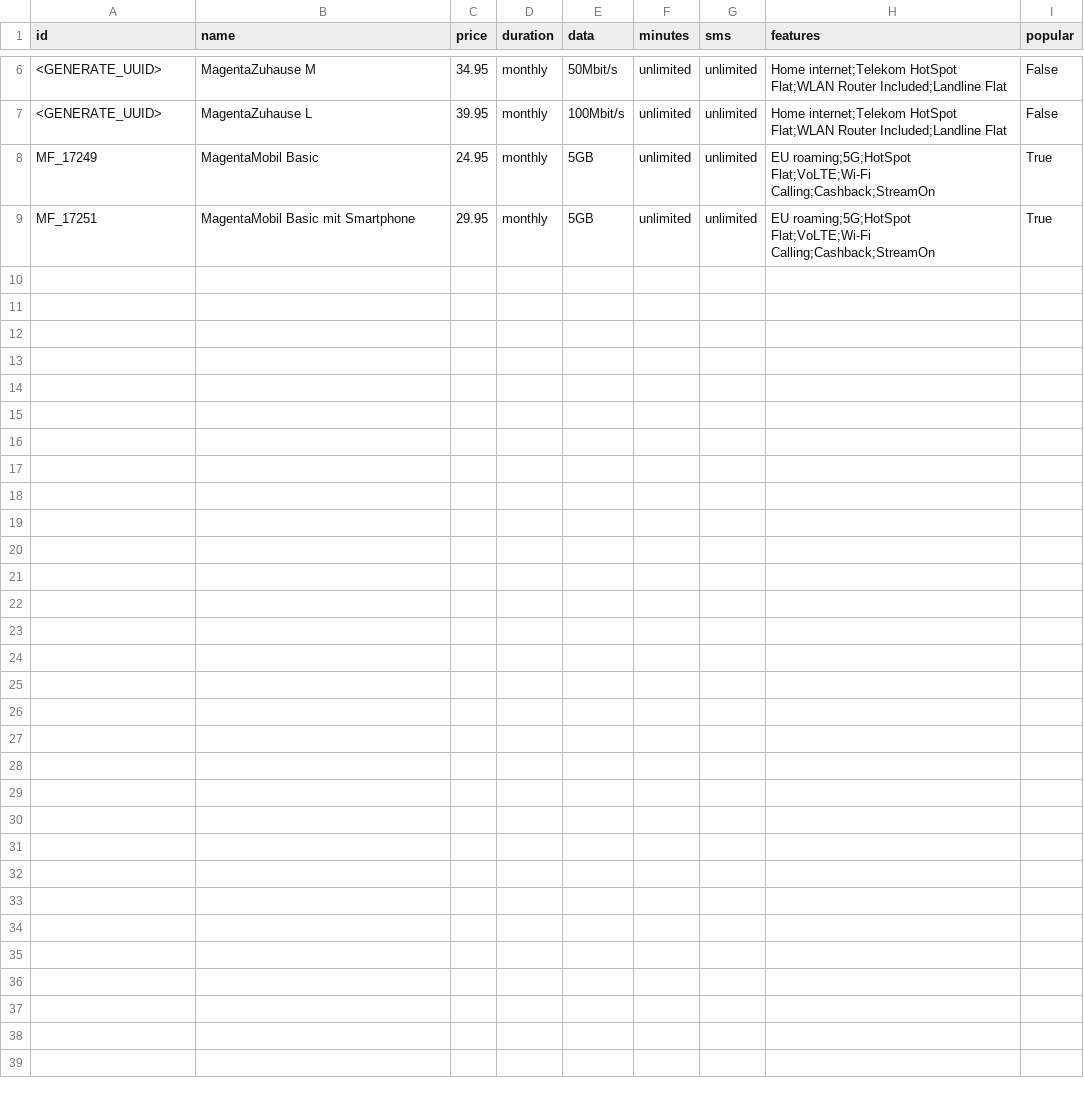
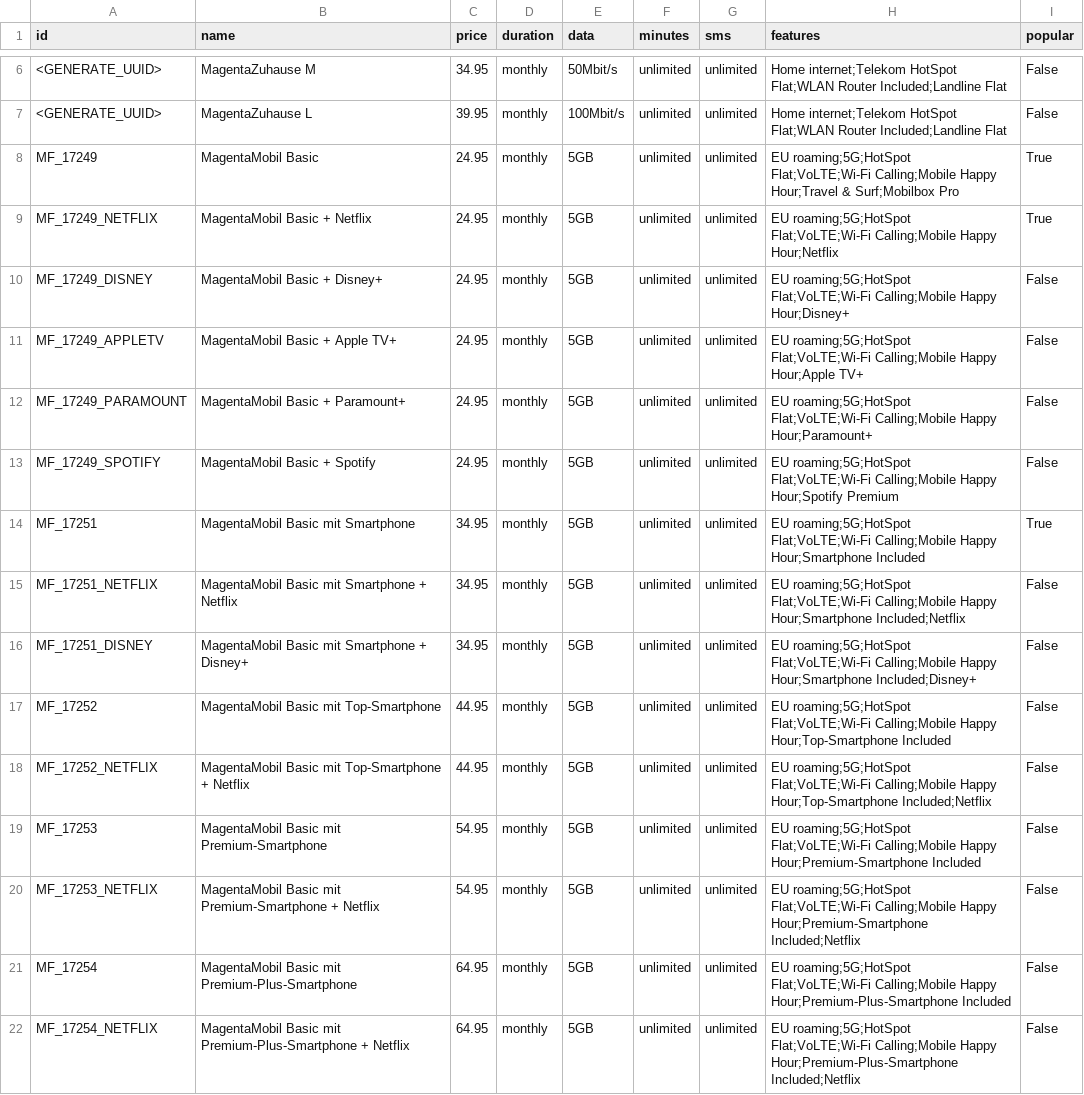
Before and after one commit to shankha-archives/telekom-ecommerce, a CSV file: backend/sample_plans.csv, drawn as a sheet; only a part is shown, gaps mark what is left out.

Commit message:
Added device and plans data

```diff
--- a/backend/sample_plans.csv
+++ b/backend/sample_plans.csv
@@ -7,3 +7,16 @@ id,name,price,duration,data,minutes,sms,features,popular
 <GENERATE_UUID>,MagentaZuhause L,39.95,monthly,100Mbit/s,unlimited,unlimited,"Home internet;Telekom HotSpot Flat;WLAN Router Included;Landline Flat",False
-MF_17249,MagentaMobil Basic,24.95,monthly,5GB,unlimited,unlimited,"EU roaming;5G;HotSpot Flat;VoLTE;Wi-Fi Calling;Cashback;StreamOn",True
-MF_17251,MagentaMobil Basic mit Smartphone,29.95,monthly,5GB,unlimited,unlimited,"EU roaming;5G;HotSpot Flat;VoLTE;Wi-Fi Calling;Cashback;StreamOn",True
+MF_17249,MagentaMobil Basic,24.95,monthly,5GB,unlimited,unlimited,"EU roaming;5G;HotSpot Flat;VoLTE;Wi-Fi Calling;Mobile Happy Hour;Travel & Surf;Mobilbox Pro",True
+MF_17249_NETFLIX,MagentaMobil Basic + Netflix,24.95,monthly,5GB,unlimited,unlimited,"EU roaming;5G;HotSpot Flat;VoLTE;Wi-Fi Calling;Mobile Happy Hour;Netflix",True
+MF_17249_DISNEY,MagentaMobil Basic + Disney+,24.95,monthly,5GB,unlimited,unlimited,"EU roaming;5G;HotSpot Flat;VoLTE;Wi-Fi Calling;Mobile Happy Hour;Disney+",False
+MF_17249_APPLETV,MagentaMobil Basic + Apple TV+,24.95,monthly,5GB,unlimited,unlimited,"EU roaming;5G;HotSpot Flat;VoLTE;Wi-Fi Calling;Mobile Happy Hour;Apple TV+",False
+MF_17249_PARAMOUNT,MagentaMobil Basic + Paramount+,24.95,monthly,5GB,unlimited,unlimited,"EU roaming;5G;HotSpot Flat;VoLTE;Wi-Fi Calling;Mobile Happy Hour;Paramount+",False
+MF_17249_SPOTIFY,MagentaMobil Basic + Spotify,24.95,monthly,5GB,unlimited,unlimited,"EU roaming;5G;HotSpot Flat;VoLTE;Wi-Fi Calling;Mobile Happy Hour;Spotify Premium",False
+MF_17251,MagentaMobil Basic mit Smartphone,34.95,monthly,5GB,unlimited,unlimited,"EU roaming;5G;HotSpot Flat;VoLTE;Wi-Fi Calling;Mobile Happy Hour;Smartphone Included",True
+MF_17251_NETFLIX,MagentaMobil Basic mit Smartphone + Netflix,34.95,monthly,5GB,unlimited,unlimited,"EU roaming;5G;HotSpot Flat;VoLTE;Wi-Fi Calling;Mobile Happy Hour;Smartphone Included;Netflix",False
+MF_17251_DISNEY,MagentaMobil Basic mit Smartphone + Disney+,34.95,monthly,5GB,unlimited,unlimited,"EU roaming;5G;HotSpot Flat;VoLTE;Wi-Fi Calling;Mobile Happy Hour;Smartphone Included;Disney+",False
+MF_17252,MagentaMobil Basic mit Top-Smartphone,44.95,monthly,5GB,unlimited,unlimited,"EU roaming;5G;HotSpot Flat;VoLTE;Wi-Fi Calling;Mobile Happy Hour;Top-Smartphone Included",False
+MF_17252_NETFLIX,MagentaMobil Basic mit Top-Smartphone + Netflix,44.95,monthly,5GB,unlimited,unlimited,"EU roaming;5G;HotSpot Flat;VoLTE;Wi-Fi Calling;Mobile Happy Hour;Top-Smartphone Included;Netflix",False
+MF_17253,MagentaMobil Basic mit Premium-Smartphone,54.95,monthly,5GB,unlimited,unlimited,"EU roaming;5G;HotSpot Flat;VoLTE;Wi-Fi Calling;Mobile Happy Hour;Premium-Smartphone Included",False
+MF_17253_NETFLIX,MagentaMobil Basic mit Premium-Smartphone + Netflix,54.95,monthly,5GB,unlimited,unlimited,"EU roaming;5G;HotSpot Flat;VoLTE;Wi-Fi Calling;Mobile Happy Hour;Premium-Smartphone Included;Netflix",False
+MF_17254,MagentaMobil Basic mit Premium-Plus-Smartphone,64.95,monthly,5GB,unlimited,unlimited,"EU roaming;5G;HotSpot Flat;VoLTE;Wi-Fi Calling;Mobile Happy Hour;Premium-Plus-Smartphone Included",False
+MF_17254_NETFLIX,MagentaMobil Basic mit Premium-Plus-Smartphone + Netflix,64.95,monthly,5GB,unlimited,unlimited,"EU roaming;5G;HotSpot Flat;VoLTE;Wi-Fi Calling;Mobile Happy Hour;Premium-Plus-Smartphone Included;Netflix",False
```
Also changed, not shown: 1 other file.
